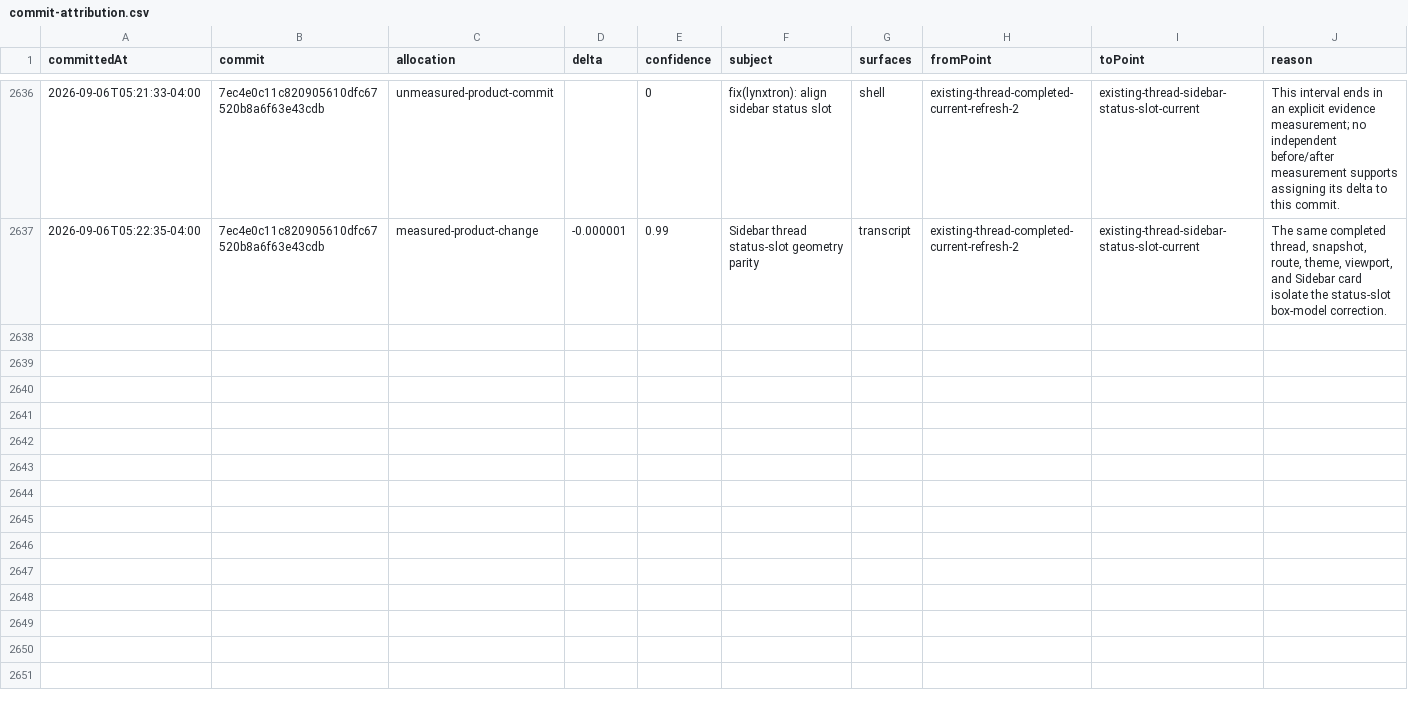
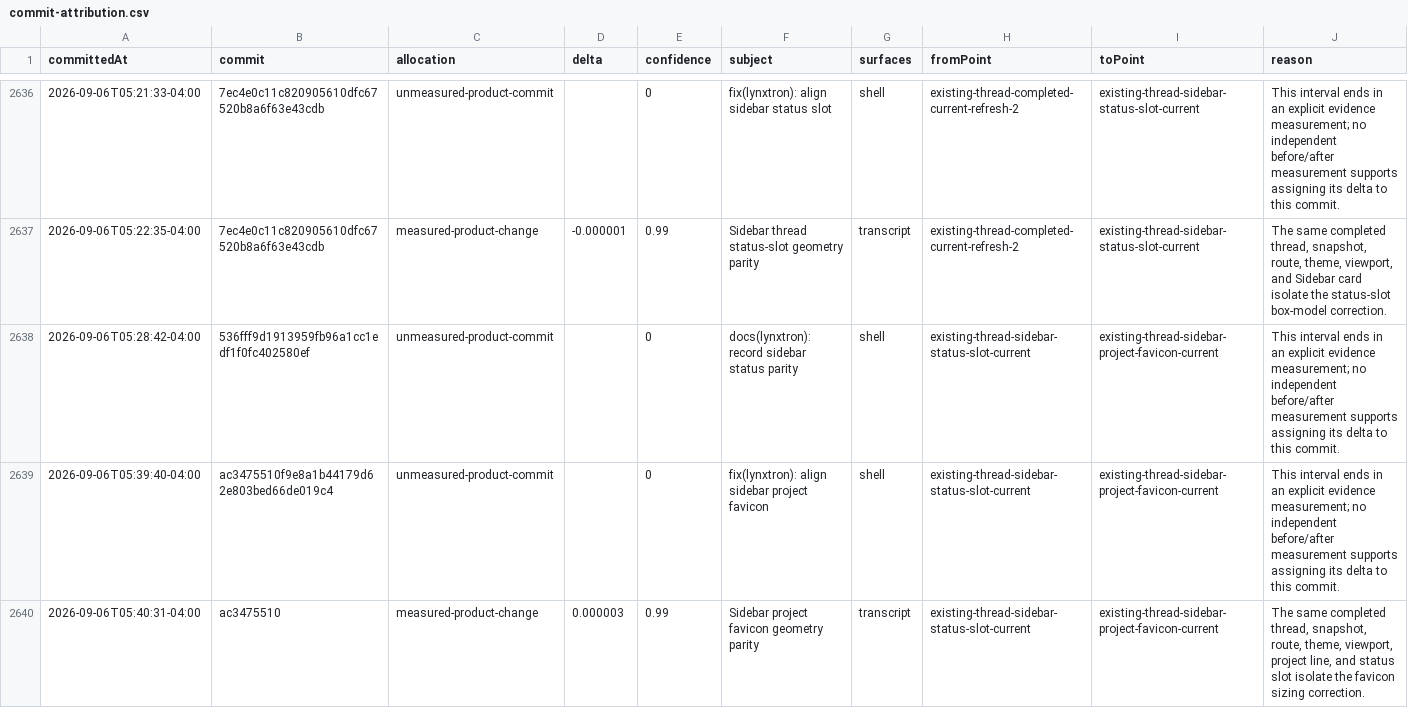
Before and after one commit to Huxpro/t3code-lynxtron, a CSV file: apps/lynxtron/reports/fidelity-loss/commit-attribution.csv, drawn as a sheet; only a part is shown, gaps mark what is left out; the diff names each change by its address in the sheet, - before the commit and + after, or states it on an @@ line.

Commit message:
docs(lynxtron): record sidebar favicon parity

```diff
--- a/apps/lynxtron/reports/fidelity-loss/commit-attribution.csv
+++ b/apps/lynxtron/reports/fidelity-loss/commit-attribution.csv
+row 2638: 2026-09-06T05:28:42-04:00 | 536fff9d1913959fb96a1cc1edf1f0fc402580ef | unmeasured-product-commit |  | 0 | docs(lynxtron): record sidebar status parity | shell | existing-thread-sidebar-status-slot-current | existing-thread-sidebar-project-favicon-current | This interval ends in an explicit evidence measurement; no independent before/after measurement supports assigning its delta to this commit.
+row 2639: 2026-09-06T05:39:40-04:00 | ac3475510f9e8a1b44179d62e803bed66de019c4 | unmeasured-product-commit |  | 0 | fix(lynxtron): align sidebar project favicon | shell | existing-thread-sidebar-status-slot-current | existing-thread-sidebar-project-favicon-current | This interval ends in an explicit evidence measurement; no independent before/after measurement supports assigning its delta to this commit.
+row 2640: 2026-09-06T05:40:31-04:00 | ac3475510 | measured-product-change | 0.000003 | 0.99 | Sidebar project favicon geometry parity | transcript | existing-thread-sidebar-status-slot-current | existing-thread-sidebar-project-favicon-current | The same completed thread, snapshot, route, theme, viewport, project line, and status slot isolate the favicon sizing correction.
```
Also changed, not shown: apps/lynxtron/reports/fidelity-loss/history.csv, 4 other files.
